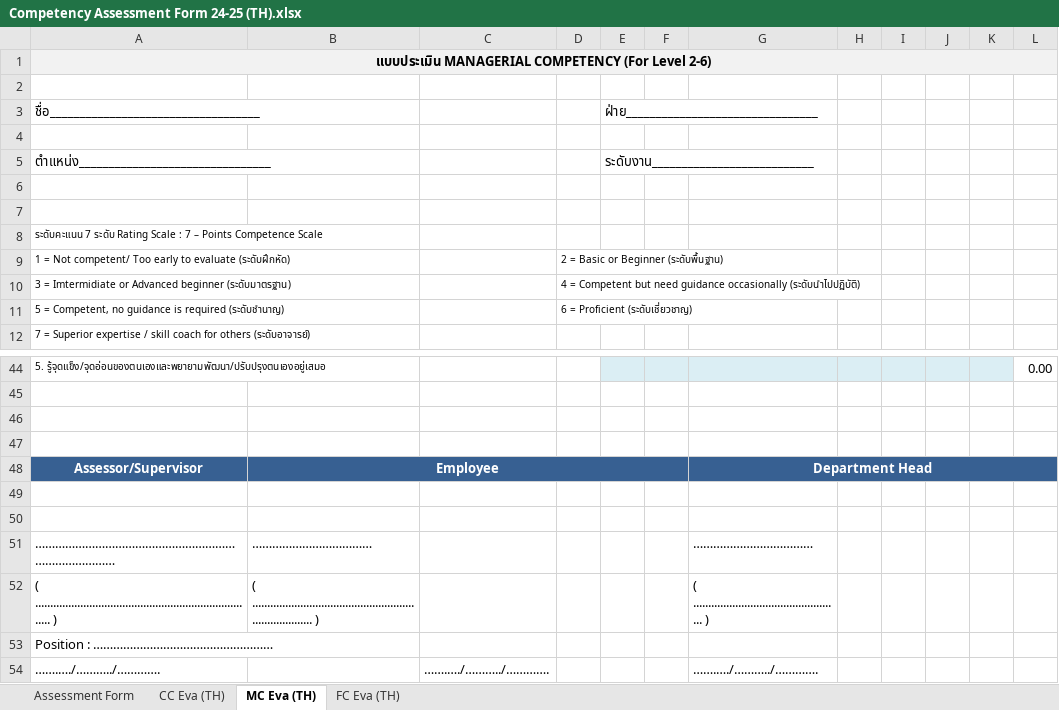
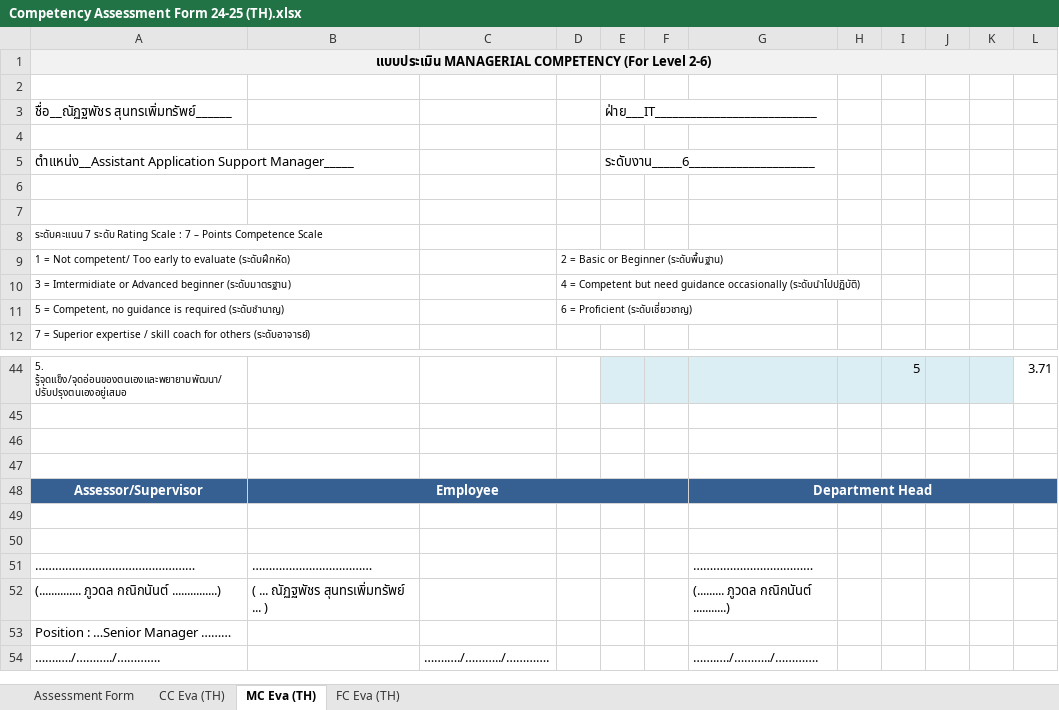
Before and after one commit to kittipoj11/ipc, an Excel workbook: doc/Competency Assessment Form 24-25 (TH).xlsx, sheet MC Eva (TH), drawn as a sheet; only a part is shown, gaps mark what is left out; values as stored, in another font and other column widths than the file's, no borders; removed rows and columns are numbered as before the commit, all else as after; the diff covers the shown part only; the diff names each change by its address in the sheet, - before the commit and + after, or states it on an @@ line.

```diff
--- a/doc/Competency Assessment Form 24-25 (TH).xlsx (sheet MC Eva (TH))
+++ b/doc/Competency Assessment Form 24-25 (TH).xlsx (sheet MC Eva (TH))
-row 3: ชื่อ___________________________________ |  |  |  | ฝ่าย________________________________
+row 3: ชื่อ__ณัฏฐพัชร สุนทรเพิ่มทรัพย์______ |  |  |  | ฝ่าย___IT___________________________
-row 5: ตำแหน่ง________________________________ |  |  |  | ระดับงาน___________________________
+row 5: ตำแหน่ง__Assistant Application Support Manager_____ |  |  |  | ระดับงาน_____6_____________________
-I44: (empty)
+I44: 5
-L44: 0.00
+L44: 3.71
-A51: …………………………………………………………………………
+A51: …………………………………………
-row 52: ( .......................................................................... ) | ( .......................................................................... ) |  |  |  |  | ( ................................................. )
+row 52: (.............. ภูวดล กณิกนันต์ ...............) | ( ... ณัฏฐพัชร สุนทรเพิ่มทรัพย์ ... ) |  |  |  |  | (......... ภูวดล กณิกนันต์ ...........)
-A53: Position : ………………………………………………
+A53: Position : …Senior Manager ………
```
Also changed, not shown: 28 edited cells elsewhere in this sheet, sheet CC Eva (TH), sheet Assessment Form, 17 other files.
